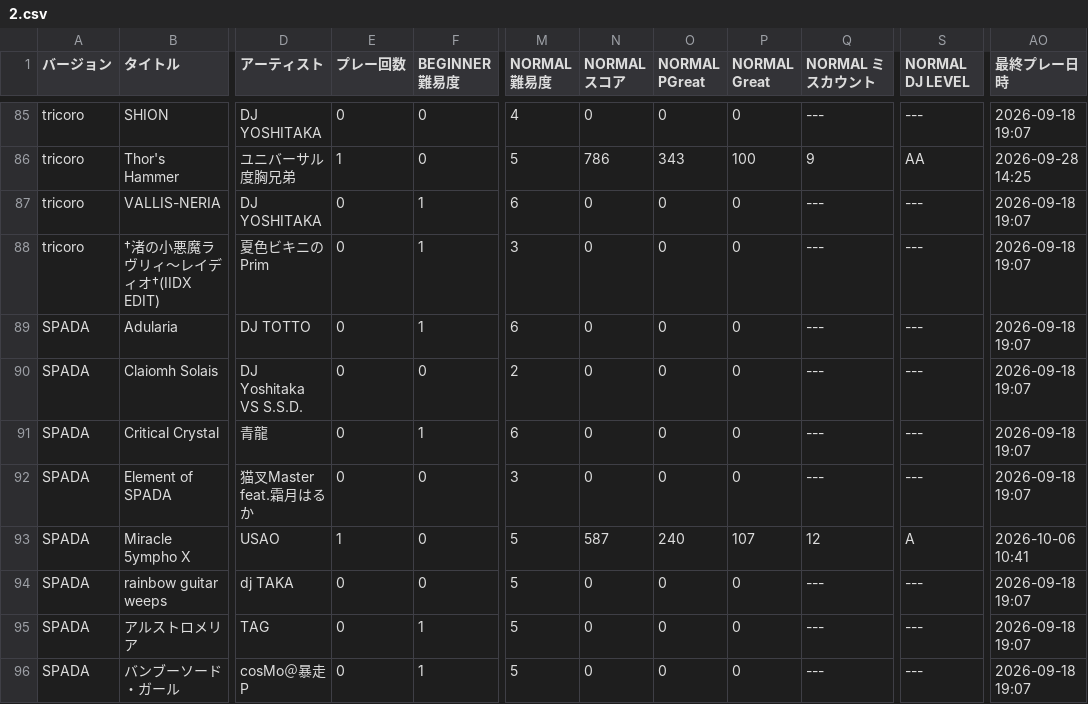
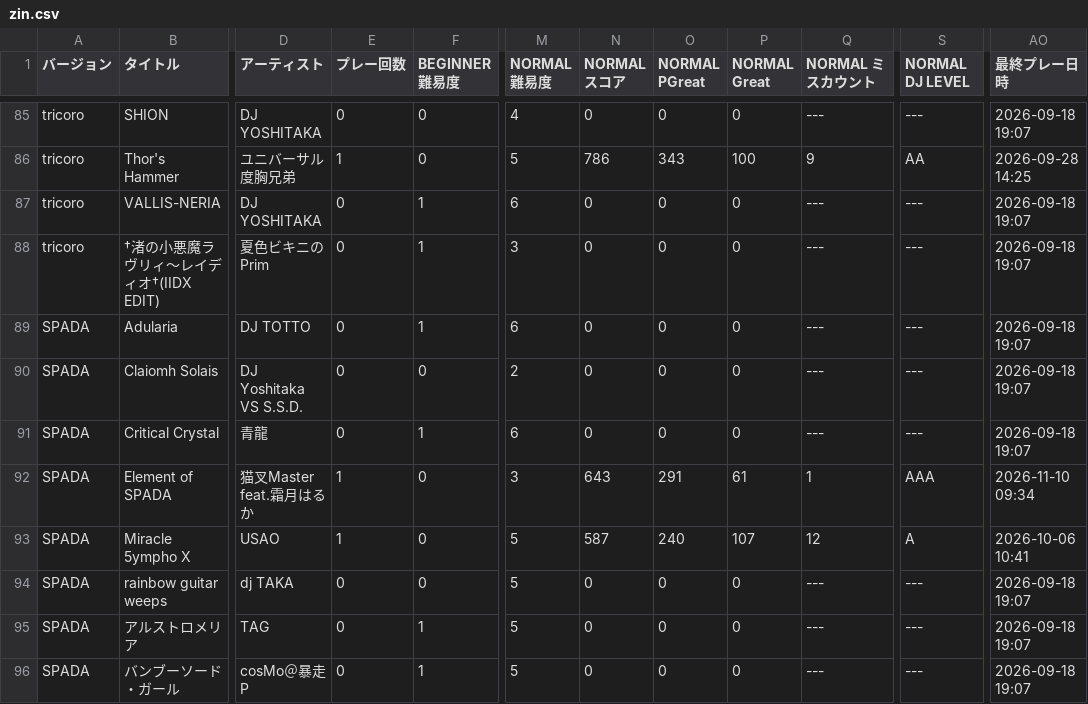
Before and after one commit to pji2918/py, a CSV file: data/zin.csv (was data/2.csv), drawn as a sheet; only a part is shown, gaps mark what is left out; the diff covers the shown part only; the diff names each change by its address in the sheet, - before the commit and + after, or states it on an @@ line.

```diff
--- a/data/2.csv
+++ b/data/zin.csv
-E92 (プレー回数): 0
+E92 (プレー回数): 1
-N92 (NORMAL スコア): 0
+N92 (NORMAL スコア): 643
-O92 (NORMAL PGreat): 0
+O92 (NORMAL PGreat): 291
-P92 (NORMAL Great): 0
+P92 (NORMAL Great): 61
-Q92 (NORMAL ミスカウント): ---
+Q92 (NORMAL ミスカウント): 1
-S92 (NORMAL DJ LEVEL): ---
+S92 (NORMAL DJ LEVEL): AAA
-AO92 (最終プレー日時): 2026-09-18 19:07
+AO92 (最終プレー日時): 2026-11-10 09:34
```
Also changed, not shown: 1 added row and 51 edited cells elsewhere in this file, 2 other files.
